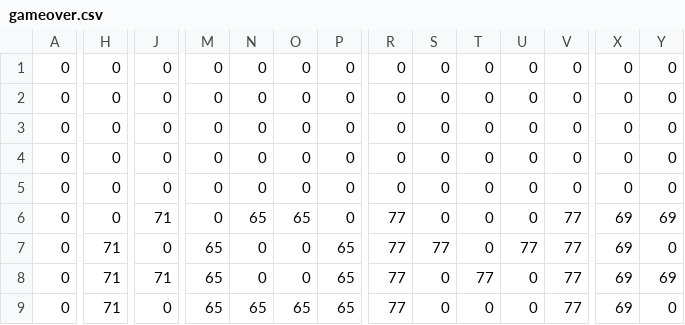
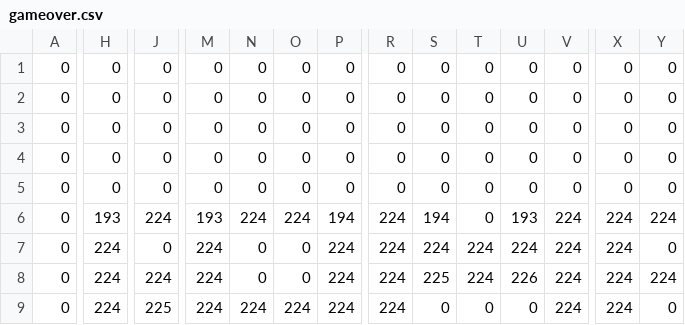
Before and after one commit to pvwradtke/ClubeMSX_DiskClicker, a CSV file: gameover.csv, drawn as a sheet; only a part is shown, gaps mark what is left out; the diff covers the shown part only; the diff names each change by its address in the sheet, - before the commit and + after, or states it on an @@ line.

```diff
--- a/gameover.csv
+++ b/gameover.csv
-H6: 0
+H6: 193
-J6: 71
+J6: 224
-M6: 0
+M6: 193
-N6: 65
+N6: 224
-O6: 65
+O6: 224
-P6: 0
+P6: 194
-R6:R9: 77
+R6:R9: 224
-S6: 0
+S6: 194
-U6: 0
+U6: 193
-V6:V9: 77
+V6:V9: 224
-X6:X9: 69
+X6:X9: 224
-Y6: 69
+Y6: 224
-H7:H9: 71
+H7:H9: 224
-M7:M9: 65
+M7:M9: 224
-P7:P9: 65
+P7:P9: 224
-S7: 77
+S7: 224
-T7: 0
+T7: 224
-U7: 77
+U7: 224
-J8: 71
+J8: 224
-S8: 0
+S8: 225
-T8: 77
+T8: 224
-U8: 0
+U8: 226
-Y8: 69
+Y8: 224
-J9: 0
+J9: 225
-N9: 65
+N9: 224
-O9: 65
+O9: 224
```
Also changed, not shown: 73 edited cells elsewhere in this file, chienloco.csv, 12 other files.
